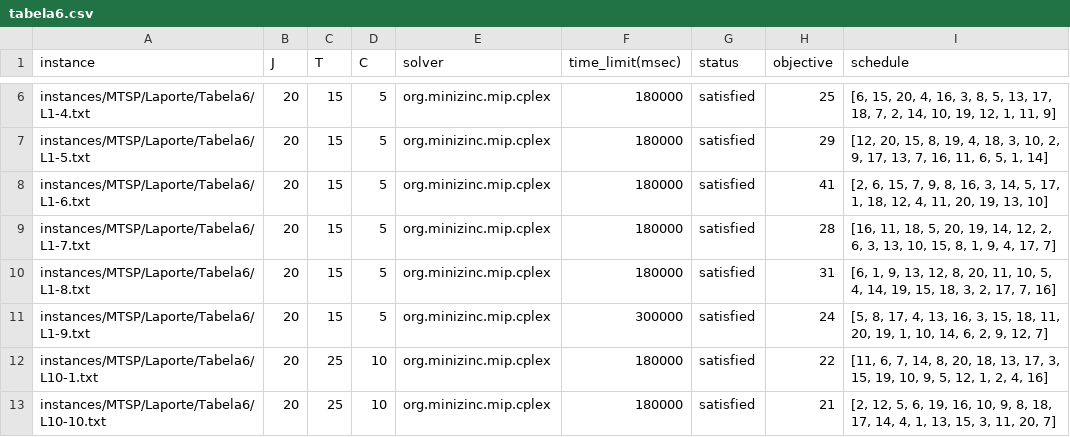
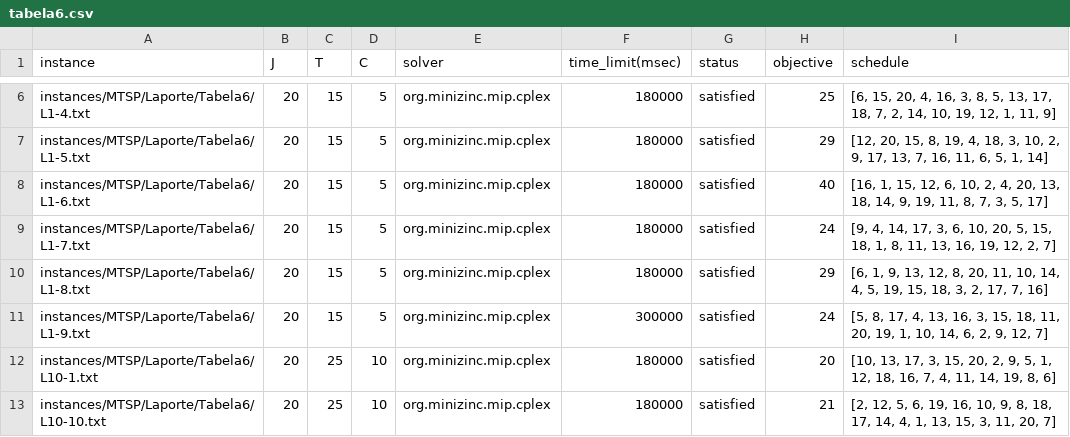
Before and after one commit to bokner/jstsp, a CSV file: results/laporte/tabela6.csv, drawn as a sheet; only a part is shown, gaps mark what is left out; the diff covers the shown part only.

```diff
--- a/results/laporte/tabela6.csv
+++ b/results/laporte/tabela6.csv
@@ -7,7 +7,7 @@ instances/MTSP/Laporte/Tabela6/L1-4.txt,20,15,5,org.minizinc.mip.cplex,180000,sa
 instances/MTSP/Laporte/Tabela6/L1-5.txt,20,15,5,org.minizinc.mip.cplex,180000,satisfied,29,"[12, 20, 15, 8, 19, 4, 18, 3, 10, 2, 9, 17, 13, 7, 16, 11, 6, 5, 1, 14]"
-instances/MTSP/Laporte/Tabela6/L1-6.txt,20,15,5,org.minizinc.mip.cplex,180000,satisfied,41,"[2, 6, 15, 7, 9, 8, 16, 3, 14, 5, 17, 1, 18, 12, 4, 11, 20, 19, 13, 10]"
-instances/MTSP/Laporte/Tabela6/L1-7.txt,20,15,5,org.minizinc.mip.cplex,180000,satisfied,28,"[16, 11, 18, 5, 20, 19, 14, 12, 2, 6, 3, 13, 10, 15, 8, 1, 9, 4, 17, 7]"
-instances/MTSP/Laporte/Tabela6/L1-8.txt,20,15,5,org.minizinc.mip.cplex,180000,satisfied,31,"[6, 1, 9, 13, 12, 8, 20, 11, 10, 5, 4, 14, 19, 15, 18, 3, 2, 17, 7, 16]"
+instances/MTSP/Laporte/Tabela6/L1-6.txt,20,15,5,org.minizinc.mip.cplex,180000,satisfied,40,"[16, 1, 15, 12, 6, 10, 2, 4, 20, 13, 18, 14, 9, 19, 11, 8, 7, 3, 5, 17]"
+instances/MTSP/Laporte/Tabela6/L1-7.txt,20,15,5,org.minizinc.mip.cplex,180000,satisfied,24,"[9, 4, 14, 17, 3, 6, 10, 20, 5, 15, 18, 1, 8, 11, 13, 16, 19, 12, 2, 7]"
+instances/MTSP/Laporte/Tabela6/L1-8.txt,20,15,5,org.minizinc.mip.cplex,180000,satisfied,29,"[6, 1, 9, 13, 12, 8, 20, 11, 10, 14, 4, 5, 19, 15, 18, 3, 2, 17, 7, 16]"
 instances/MTSP/Laporte/Tabela6/L1-9.txt,20,15,5,org.minizinc.mip.cplex,300000,satisfied,24,"[5, 8, 17, 4, 13, 16, 3, 15, 18, 11, 20, 19, 1, 10, 14, 6, 2, 9, 12, 7]"
-instances/MTSP/Laporte/Tabela6/L10-1.txt,20,25,10,org.minizinc.mip.cplex,180000,satisfied,22,"[11, 6, 7, 14, 8, 20, 18, 13, 17, 3, 15, 19, 10, 9, 5, 12, 1, 2, 4, 16]"
+instances/MTSP/Laporte/Tabela6/L10-1.txt,20,25,10,org.minizinc.mip.cplex,180000,satisfied,20,"[10, 13, 17, 3, 15, 20, 2, 9, 5, 1, 12, 18, 16, 7, 4, 11, 14, 19, 8, 6]"
 instances/MTSP/Laporte/Tabela6/L10-10.txt,20,25,10,org.minizinc.mip.cplex,180000,satisfied,21,"[2, 12, 5, 6, 19, 16, 10, 9, 8, 18, 17, 14, 4, 1, 13, 15, 3, 11, 20, 7]"
```
Also changed, not shown: 64 edited cells elsewhere in this file, results/catanzaro/a.csv, results/laporte/tabela5.csv.
